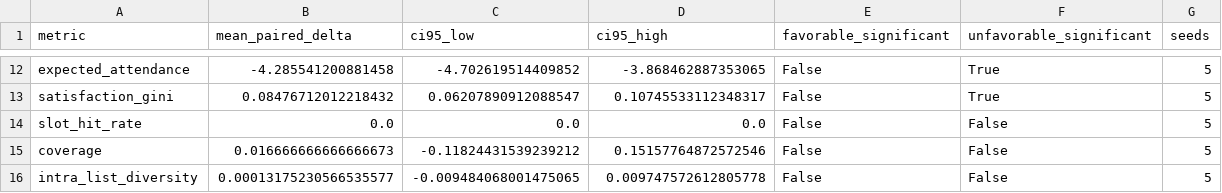
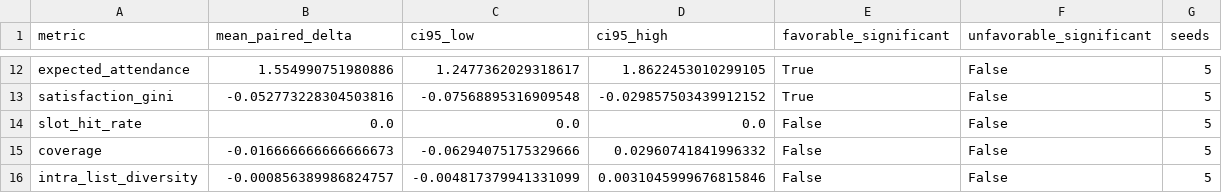
Before and after one commit to SanskarG-20/Qourum, a CSV file: results/evaluation/weight_tuning_ablation.csv, drawn as a sheet; only a part is shown, gaps mark what is left out; the diff covers the shown part only; the diff names each change by its address in the sheet, - before the commit and + after, or states it on an @@ line.

```diff
--- a/results/evaluation/weight_tuning_ablation.csv
+++ b/results/evaluation/weight_tuning_ablation.csv
-B12 (mean_paired_delta): -4.285541200881458
+B12 (mean_paired_delta): 1.554990751980886
-C12 (ci95_low): -4.702619514409852
+C12 (ci95_low): 1.2477362029318617
-D12 (ci95_high): -3.868462887353065
+D12 (ci95_high): 1.8622453010299105
-E12:E13 (favorable_significant): False
+E12:E13 (favorable_significant): True
-F12:F13 (unfavorable_significant): True
+F12:F13 (unfavorable_significant): False
-B13 (mean_paired_delta): 0.08476712012218432
+B13 (mean_paired_delta): -0.052773228304503816
-C13 (ci95_low): 0.06207890912088547
+C13 (ci95_low): -0.07568895316909548
-D13 (ci95_high): 0.10745533112348317
+D13 (ci95_high): -0.029857503439912152
-B15 (mean_paired_delta): 0.016666666666666673
+B15 (mean_paired_delta): -0.016666666666666673
-C15 (ci95_low): -0.11824431539239212
+C15 (ci95_low): -0.06294075175329666
-D15 (ci95_high): 0.15157764872572546
+D15 (ci95_high): 0.02960741841996332
-B16 (mean_paired_delta): 0.00013175230566535577
+B16 (mean_paired_delta): -0.000856389986824757
-C16 (ci95_low): -0.009484068001475065
+C16 (ci95_low): -0.004817379941331099
-D16 (ci95_high): 0.009747572612805778
+D16 (ci95_high): 0.0031045999676815846
```
Also changed, not shown: 34 edited cells elsewhere in this file, results/evaluation/embedding_ablation.csv, results/evaluation/metrics_by_seed.csv, 11 other files.
